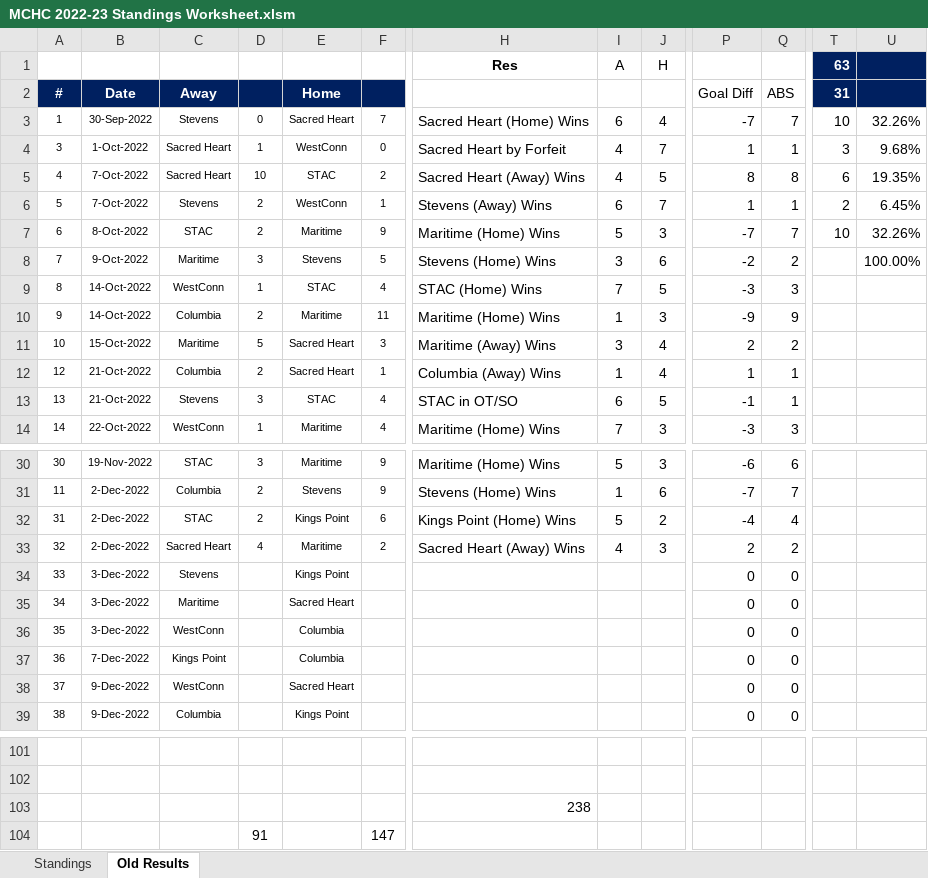
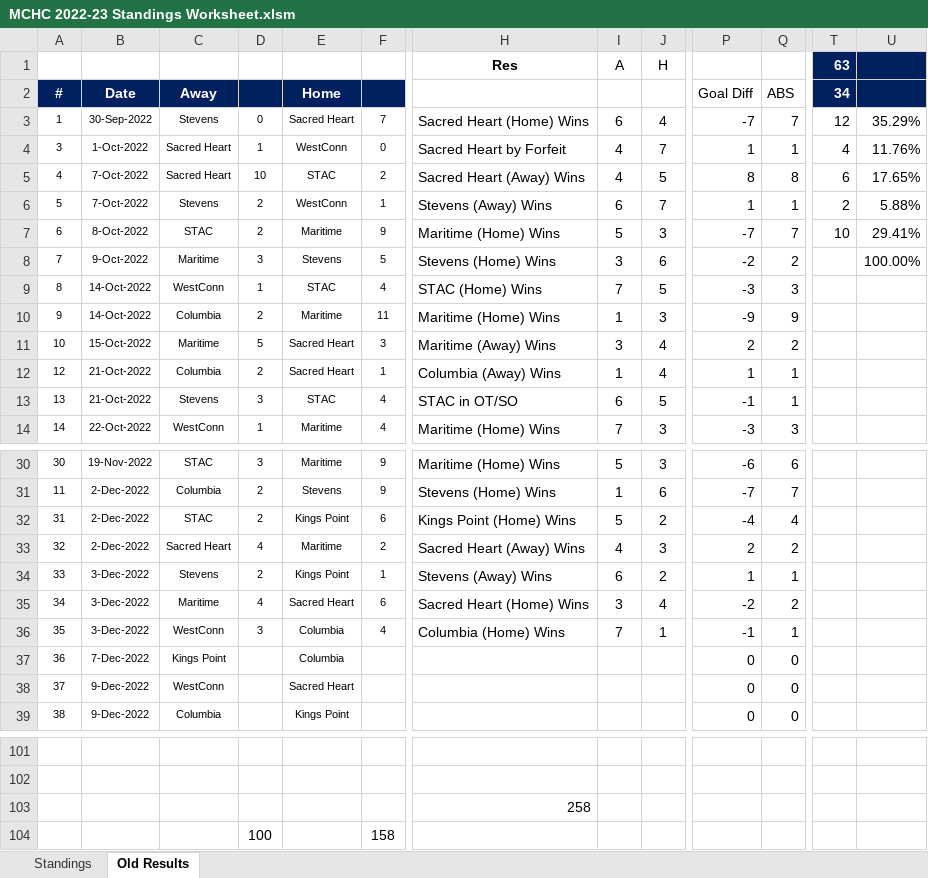
Before and after one commit to michael-m-casserly/methockey, an Excel workbook: DataFiles/MCHC 2022-23 Standings Worksheet.xlsm, sheet Old Results, drawn as a sheet; only a part is shown, gaps mark what is left out; values as stored, in another font and other column widths than the file's, no borders; removed rows and columns are numbered as before the commit, all else as after; rows hold the shown columns only; the diff names each change by its address in the sheet, - before the commit and + after, or states it on an @@ line.

```diff
--- a/DataFiles/MCHC 2022-23 Standings Worksheet.xlsm (sheet Old Results)
+++ b/DataFiles/MCHC 2022-23 Standings Worksheet.xlsm (sheet Old Results)
-T2 (63): 31
+T2 (63): 34
-T3 (63): 10
+T3 (63): 12
-U3: 32.26%
+U3: 35.29%
-T4 (63): 3
+T4 (63): 4
-U4: 9.68%
+U4: 11.76%
-U5: 19.35%
+U5: 17.65%
-U6: 6.45%
+U6: 5.88%
-U7: 32.26%
+U7: 29.41%
-D34: (empty)
+D34: 2
-F34: (empty)
+F34: 1
-H34 (Res): (empty)
+H34 (Res): Stevens (Away) Wins
-I34 (A): (empty)
+I34 (A): 6
-J34 (H): (empty)
+J34 (H): 2
-P34: 0
+P34: 1
-Q34: 0
+Q34: 1
-D35: (empty)
+D35: 4
-F35: (empty)
+F35: 6
-H35 (Res): (empty)
+H35 (Res): Sacred Heart (Home) Wins
-I35 (A): (empty)
+I35 (A): 3
-J35 (H): (empty)
+J35 (H): 4
-P35: 0
+P35: -2
-Q35: 0
+Q35: 2
-D36: (empty)
+D36: 3
-F36: (empty)
+F36: 4
-H36 (Res): (empty)
+H36 (Res): Columbia (Home) Wins
-I36 (A): (empty)
+I36 (A): 7
-J36 (H): (empty)
+J36 (H): 1
-P36: 0
+P36: -1
-Q36: 0
+Q36: 1
-H103 (Res): 238
+H103 (Res): 258
-row 104:  |  |  | 91 |  | 147
+row 104:  |  |  | 100 |  | 158
```
Also changed, not shown: sheet Standings, 3 other files.
